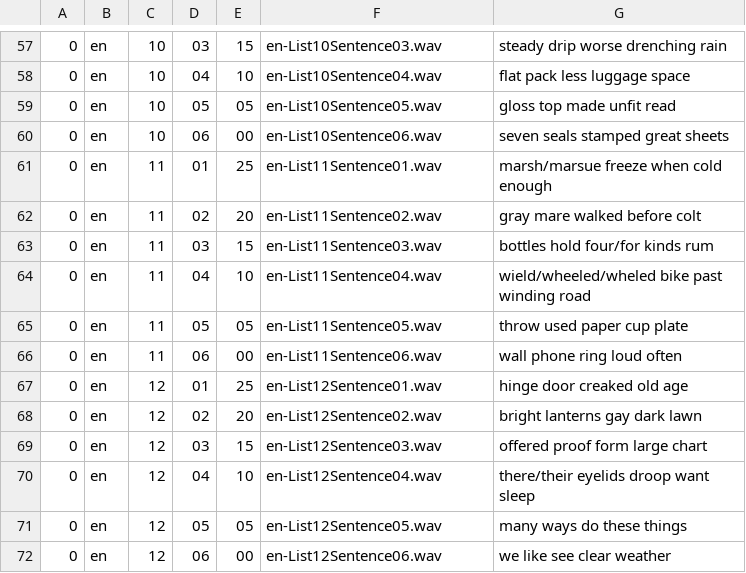
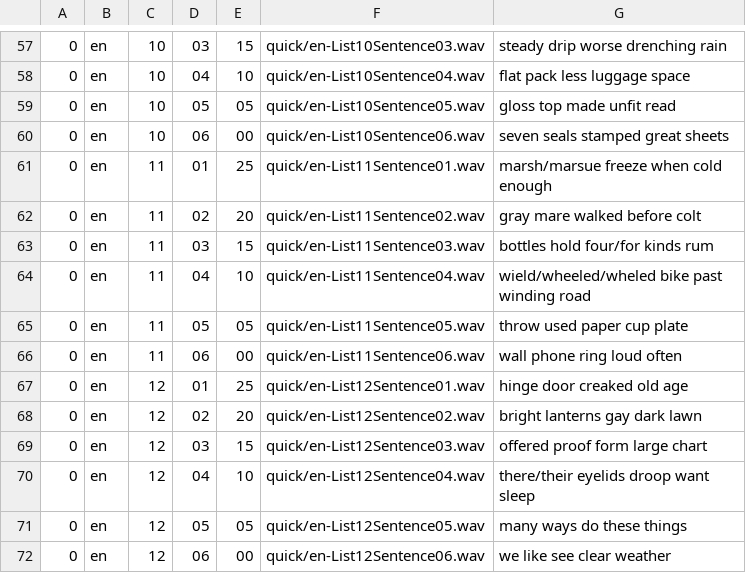
Before and after one commit to kentslaney/jnd, a CSV file: metadata/all_spin_index.csv, drawn as a sheet; only a part is shown, gaps mark what is left out; the diff covers the shown part only.

```diff
--- a/metadata/all_spin_index.csv
+++ b/metadata/all_spin_index.csv
@@ -57,16 +57,16 @@
-0, en, 10, 03, 15, en-List10Sentence03.wav, steady drip worse drenching rain
-0, en, 10, 04, 10, en-List10Sentence04.wav, flat pack less luggage space
-0, en, 10, 05, 05, en-List10Sentence05.wav, gloss top made unfit read
-0, en, 10, 06, 00, en-List10Sentence06.wav, seven seals stamped great sheets
-0, en, 11, 01, 25, en-List11Sentence01.wav, marsh/marsue freeze when cold enough
-0, en, 11, 02, 20, en-List11Sentence02.wav, gray mare walked before colt
-0, en, 11, 03, 15, en-List11Sentence03.wav, bottles hold four/for kinds rum
-0, en, 11, 04, 10, en-List11Sentence04.wav, wield/wheeled/wheled bike past winding road
-0, en, 11, 05, 05, en-List11Sentence05.wav, throw used paper cup plate
-0, en, 11, 06, 00, en-List11Sentence06.wav, wall phone ring loud often
-0, en, 12, 01, 25, en-List12Sentence01.wav, hinge door creaked old age
-0, en, 12, 02, 20, en-List12Sentence02.wav, bright lanterns gay dark lawn
-0, en, 12, 03, 15, en-List12Sentence03.wav, offered proof form large chart
-0, en, 12, 04, 10, en-List12Sentence04.wav, there/their eyelids droop want sleep
-0, en, 12, 05, 05, en-List12Sentence05.wav, many ways do these things
-0, en, 12, 06, 00, en-List12Sentence06.wav, we like see clear weather
+0, en, 10, 03, 15, quick/en-List10Sentence03.wav, steady drip worse drenching rain
+0, en, 10, 04, 10, quick/en-List10Sentence04.wav, flat pack less luggage space
+0, en, 10, 05, 05, quick/en-List10Sentence05.wav, gloss top made unfit read
+0, en, 10, 06, 00, quick/en-List10Sentence06.wav, seven seals stamped great sheets
+0, en, 11, 01, 25, quick/en-List11Sentence01.wav, marsh/marsue freeze when cold enough
+0, en, 11, 02, 20, quick/en-List11Sentence02.wav, gray mare walked before colt
+0, en, 11, 03, 15, quick/en-List11Sentence03.wav, bottles hold four/for kinds rum
+0, en, 11, 04, 10, quick/en-List11Sentence04.wav, wield/wheeled/wheled bike past winding road
+0, en, 11, 05, 05, quick/en-List11Sentence05.wav, throw used paper cup plate
+0, en, 11, 06, 00, quick/en-List11Sentence06.wav, wall phone ring loud often
+0, en, 12, 01, 25, quick/en-List12Sentence01.wav, hinge door creaked old age
+0, en, 12, 02, 20, quick/en-List12Sentence02.wav, bright lanterns gay dark lawn
+0, en, 12, 03, 15, quick/en-List12Sentence03.wav, offered proof form large chart
+0, en, 12, 04, 10, quick/en-List12Sentence04.wav, there/their eyelids droop want sleep
+0, en, 12, 05, 05, quick/en-List12Sentence05.wav, many ways do these things
+0, en, 12, 06, 00, quick/en-List12Sentence06.wav, we like see clear weather
```
Also changed, not shown: 56 edited cells elsewhere in this file, 13 other files.
